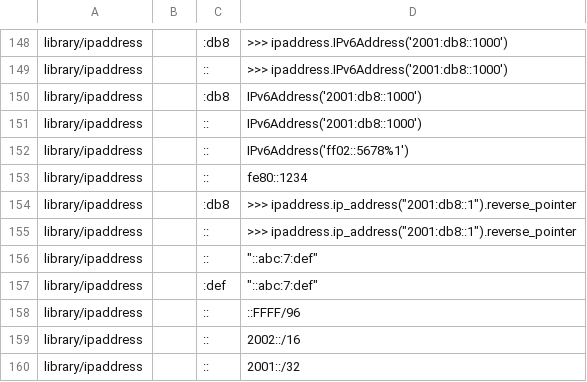
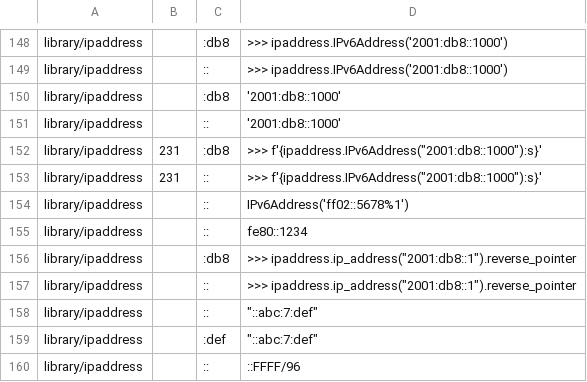
Before and after one commit to Elgamal1b/cpython, a CSV file: Doc/tools/susp-ignored.csv, drawn as a sheet; only a part is shown, gaps mark what is left out; the shorter side is filled out with more unchanged rows.

Commit message:
bpo-42061: Document __format__ for IP addresses (GH-23018)
Automerge-Triggered-By: GH:ericvsmith

```diff
--- a/Doc/tools/susp-ignored.csv
+++ b/Doc/tools/susp-ignored.csv
@@ -149,4 +149,6 @@ library/ipaddress,,:db8,>>> ipaddress.IPv6Address('2001:db8::1000')
 library/ipaddress,,::,>>> ipaddress.IPv6Address('2001:db8::1000')
-library/ipaddress,,:db8,IPv6Address('2001:db8::1000')
-library/ipaddress,,::,IPv6Address('2001:db8::1000')
+library/ipaddress,,:db8,'2001:db8::1000'
+library/ipaddress,,::,'2001:db8::1000'
+library/ipaddress,231,:db8,">>> f'{ipaddress.IPv6Address(""2001:db8::1000""):s}'"
+library/ipaddress,231,::,">>> f'{ipaddress.IPv6Address(""2001:db8::1000""):s}'"
 library/ipaddress,,::,IPv6Address('ff02::5678%1')
```
Also changed, not shown: 2 other files.
